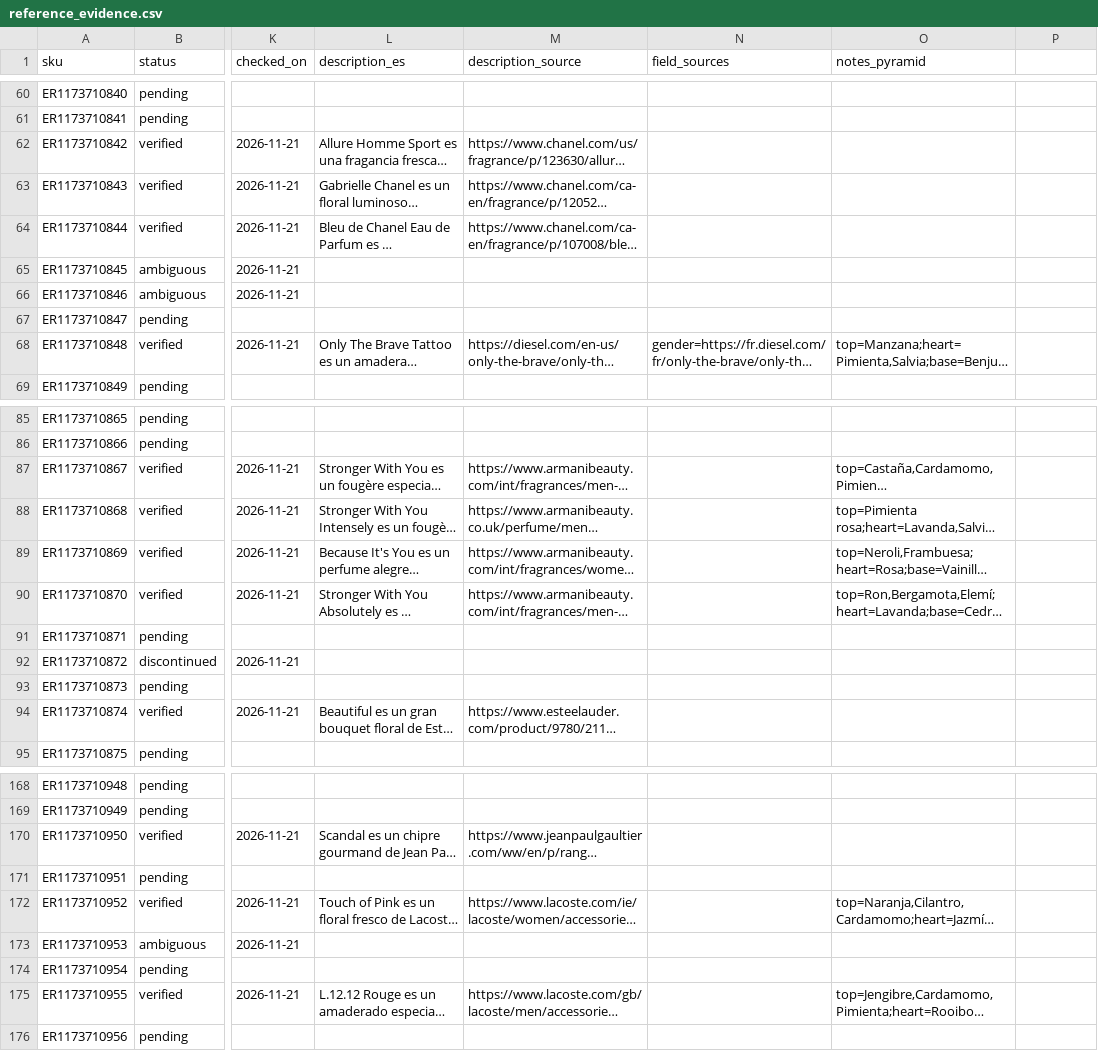
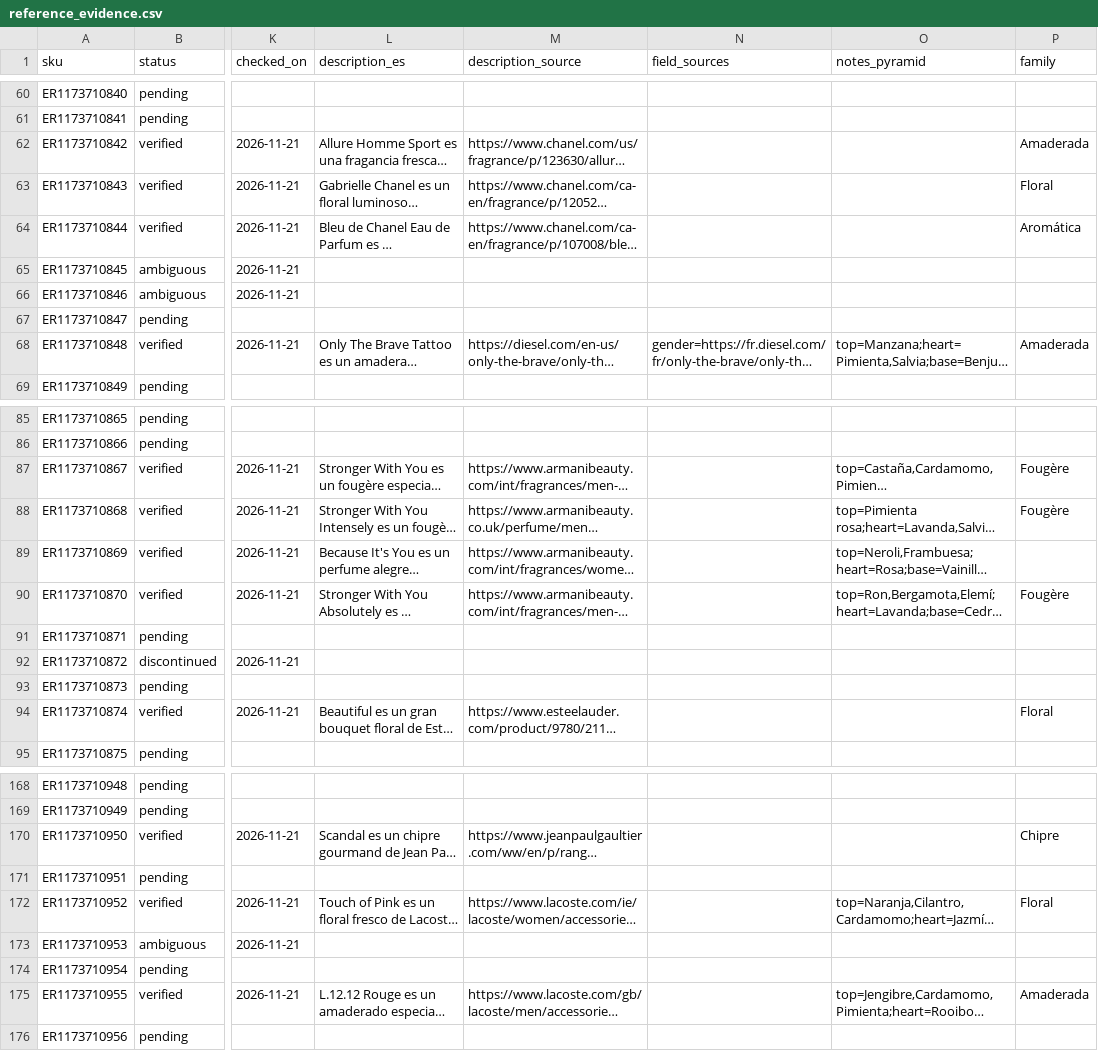
Before and after one commit to alanddalusi/PerfumeLuxy, a CSV file: products/verification/reference_evidence.csv, drawn as a sheet; only a part is shown, gaps mark what is left out; long unchanged cells end in …; the diff covers the shown part only; the diff names each change by its address in the sheet, - before the commit and + after, or states it on an @@ line.

```diff
--- a/products/verification/reference_evidence.csv
+++ b/products/verification/reference_evidence.csv
-P1: (empty)
+P1: family
-P62 (family): (empty)
+P62 (family): Amaderada
-P63 (family): (empty)
+P63 (family): Floral
-P64 (family): (empty)
+P64 (family): Aromática
-P68 (family): (empty)
+P68 (family): Amaderada
-P87:P88 (family): (empty)
+P87:P88 (family): Fougère
-P90 (family): (empty)
+P90 (family): Fougère
-P94 (family): (empty)
+P94 (family): Floral
-P170 (family): (empty)
+P170 (family): Chipre
-P172 (family): (empty)
+P172 (family): Floral
-P175 (family): (empty)
+P175 (family): Amaderada
```
Also changed, not shown: 24 edited cells elsewhere in this file, 20 other files.
